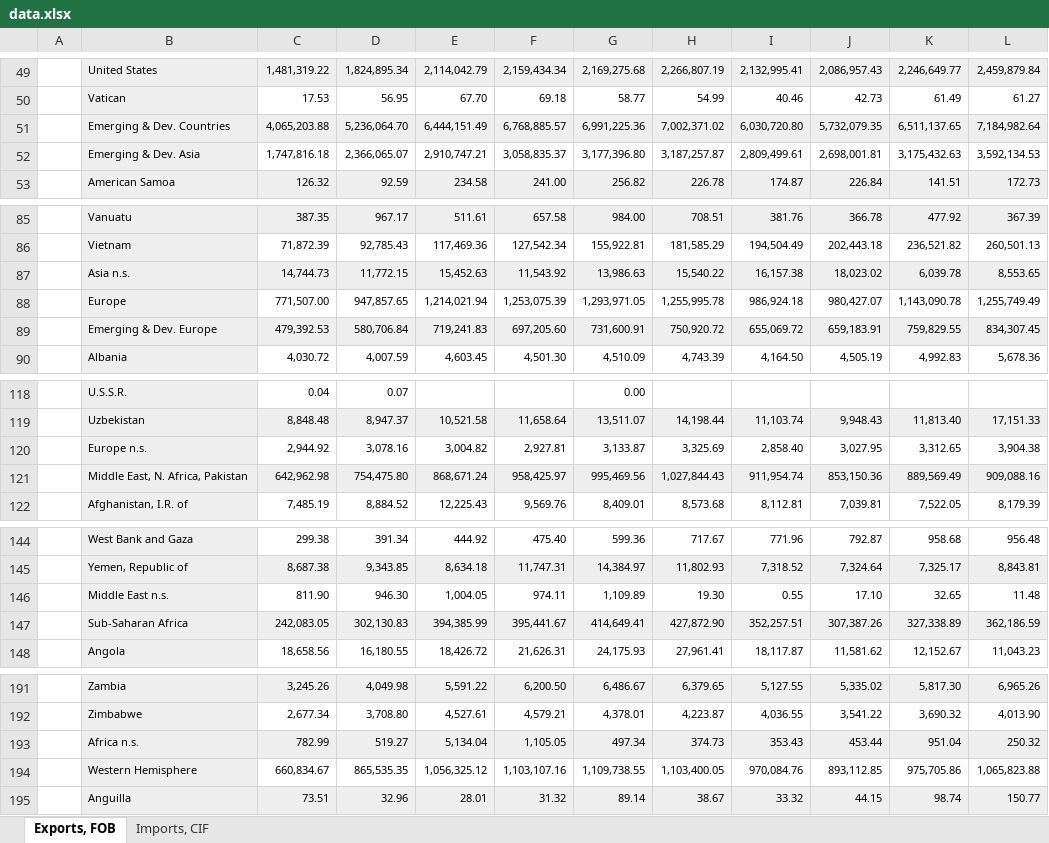
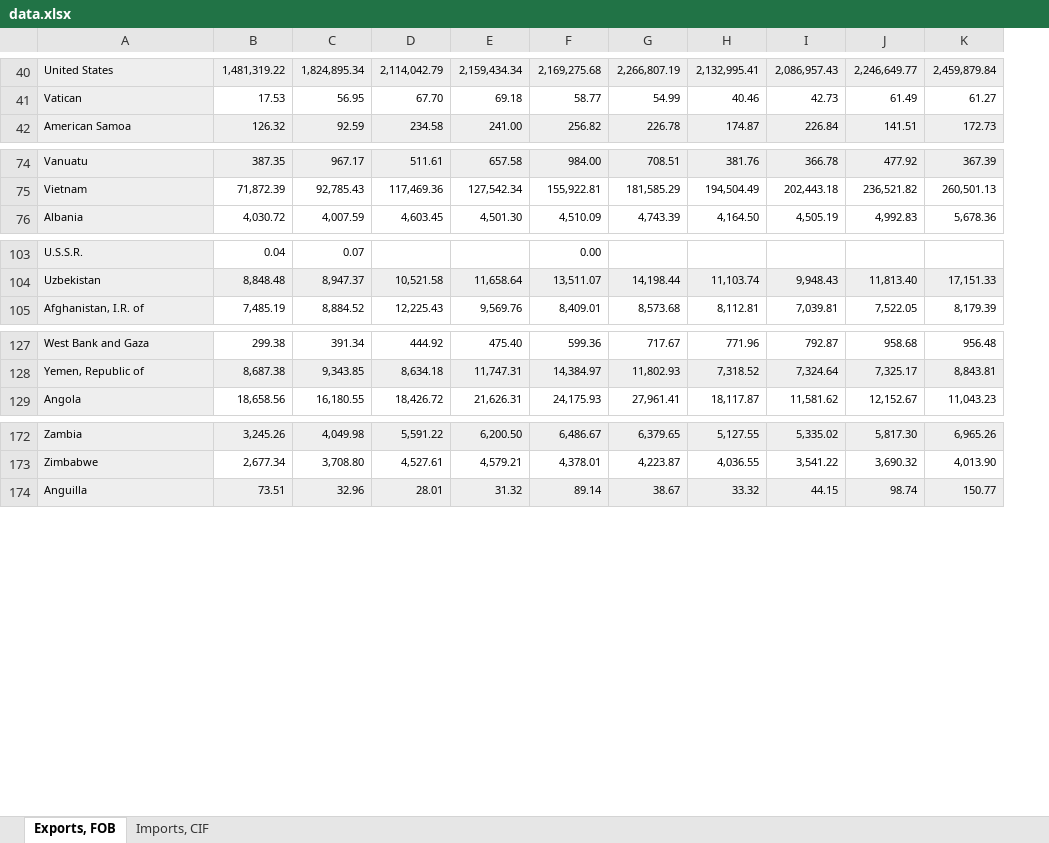
Before and after one commit to Kyle-Simpson/info474-final, an Excel workbook: data/data.xlsx, sheet Exports, FOB, drawn as a sheet; only a part is shown, gaps mark what is left out; values as stored, in another font and other column widths than the file's, no borders; the diff covers the shown part only; the diff names each change by its address in the sheet, - before the commit and + after, or states it on an @@ line.

```diff
--- a/data/data.xlsx (sheet Exports, FOB)
+++ b/data/data.xlsx (sheet Exports, FOB)
-column A, empty
-row 51:  | Emerging & Dev. Countries | 4,065,203.88 | 5,236,064.70 | 6,444,151.49 | 6,768,885.57 | 6,991,225.36 | 7,002,371.02 | 6,030,720.80 | 5,732,079.35 | 6,511,137.65 | 7,184,982.64
-row 52:  | Emerging & Dev. Asia | 1,747,816.18 | 2,366,065.07 | 2,910,747.21 | 3,058,835.37 | 3,177,396.80 | 3,187,257.87 | 2,809,499.61 | 2,698,001.81 | 3,175,432.63 | 3,592,134.53
-row 87:  | Asia n.s. | 14,744.73 | 11,772.15 | 15,452.63 | 11,543.92 | 13,986.63 | 15,540.22 | 16,157.38 | 18,023.02 | 6,039.78 | 8,553.65
-row 88:  | Europe | 771,507.00 | 947,857.65 | 1,214,021.94 | 1,253,075.39 | 1,293,971.05 | 1,255,995.78 | 986,924.18 | 980,427.07 | 1,143,090.78 | 1,255,749.49
-row 89:  | Emerging & Dev. Europe | 479,392.53 | 580,706.84 | 719,241.83 | 697,205.60 | 731,600.91 | 750,920.72 | 655,069.72 | 659,183.91 | 759,829.55 | 834,307.45
-row 120:  | Europe n.s. | 2,944.92 | 3,078.16 | 3,004.82 | 2,927.81 | 3,133.87 | 3,325.69 | 2,858.40 | 3,027.95 | 3,312.65 | 3,904.38
-row 121:  | Middle East, N. Africa, Pakistan | 642,962.98 | 754,475.80 | 868,671.24 | 958,425.97 | 995,469.56 | 1,027,844.43 | 911,954.74 | 853,150.36 | 889,569.49 | 909,088.16
-row 146:  | Middle East n.s. | 811.90 | 946.30 | 1,004.05 | 974.11 | 1,109.89 | 19.30 | 0.55 | 17.10 | 32.65 | 11.48
-row 147:  | Sub-Saharan Africa | 242,083.05 | 302,130.83 | 394,385.99 | 395,441.67 | 414,649.41 | 427,872.90 | 352,257.51 | 307,387.26 | 327,338.89 | 362,186.59
-row 193:  | Africa n.s. | 782.99 | 519.27 | 5,134.04 | 1,105.05 | 497.34 | 374.73 | 353.43 | 453.44 | 951.04 | 250.32
-row 194:  | Western Hemisphere | 660,834.67 | 865,535.35 | 1,056,325.12 | 1,103,107.16 | 1,109,738.55 | 1,103,400.05 | 970,084.76 | 893,112.85 | 975,705.86 | 1,065,823.88
```
Also changed, not shown: 20 removed rows and 1 edited cell elsewhere in this sheet, 1 other file.
